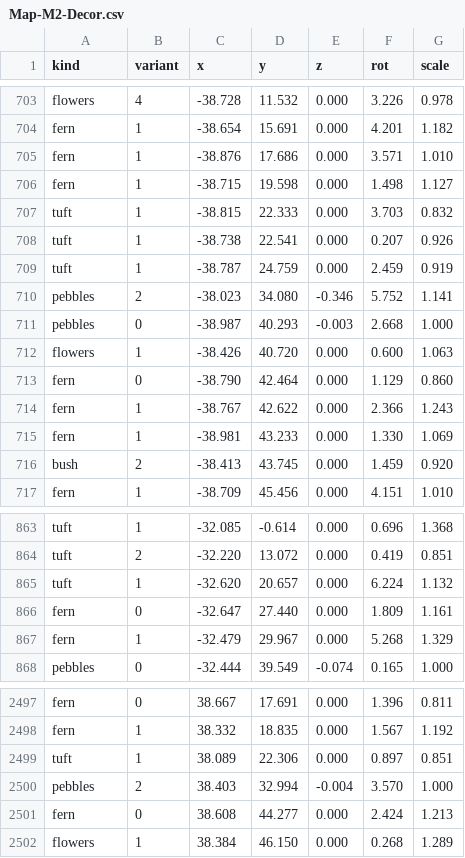
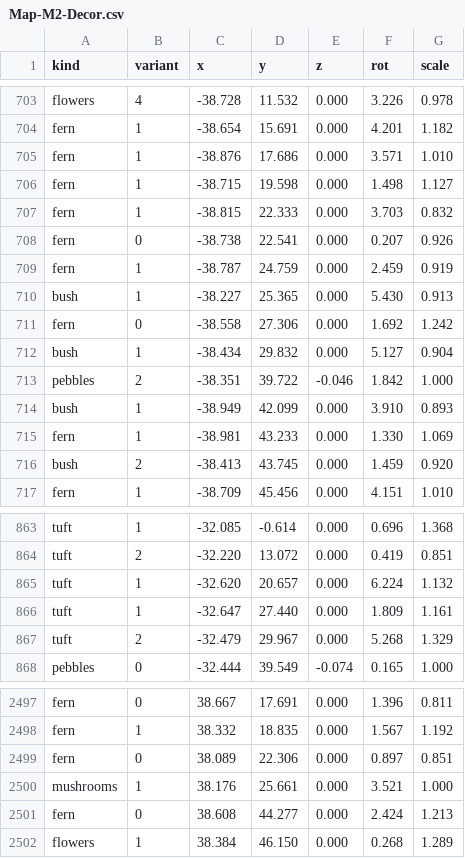
Before and after one commit to Safronov-Siarhei/CityBuilding, a CSV file: Assets/_Project/Models/Mission2/Map-M2-Decor.csv, drawn as a sheet; only a part is shown, gaps mark what is left out.

```diff
--- a/Assets/_Project/Models/Mission2/Map-M2-Decor.csv
+++ b/Assets/_Project/Models/Mission2/Map-M2-Decor.csv
@@ -706,10 +706,10 @@ fern,1,-38.876,17.686,0.000,3.571,1.010
 fern,1,-38.715,19.598,0.000,1.498,1.127
-tuft,1,-38.815,22.333,0.000,3.703,0.832
-tuft,1,-38.738,22.541,0.000,0.207,0.926
-tuft,1,-38.787,24.759,0.000,2.459,0.919
-pebbles,2,-38.023,34.080,-0.346,5.752,1.141
-pebbles,0,-38.987,40.293,-0.003,2.668,1.000
-flowers,1,-38.426,40.720,0.000,0.600,1.063
-fern,0,-38.790,42.464,0.000,1.129,0.860
-fern,1,-38.767,42.622,0.000,2.366,1.243
+fern,1,-38.815,22.333,0.000,3.703,0.832
+fern,0,-38.738,22.541,0.000,0.207,0.926
+fern,1,-38.787,24.759,0.000,2.459,0.919
+bush,1,-38.227,25.365,0.000,5.430,0.913
+fern,0,-38.558,27.306,0.000,1.692,1.242
+bush,1,-38.434,29.832,0.000,5.127,0.904
+pebbles,2,-38.351,39.722,-0.046,1.842,1.000
+bush,1,-38.949,42.099,0.000,3.910,0.893
 fern,1,-38.981,43.233,0.000,1.330,1.069
@@ -865,4 +865,4 @@ tuft,2,-32.220,13.072,0.000,0.419,0.851
 tuft,1,-32.620,20.657,0.000,6.224,1.132
-fern,0,-32.647,27.440,0.000,1.809,1.161
-fern,1,-32.479,29.967,0.000,5.268,1.329
+tuft,1,-32.647,27.440,0.000,1.809,1.161
+tuft,2,-32.479,29.967,0.000,5.268,1.329
 pebbles,0,-32.444,39.549,-0.074,0.165,1.000
@@ -2498,4 +2498,4 @@ fern,0,38.667,17.691,0.000,1.396,0.811
 fern,1,38.332,18.835,0.000,1.567,1.192
-tuft,1,38.089,22.306,0.000,0.897,0.851
-pebbles,2,38.403,32.994,-0.004,3.570,1.000
+fern,0,38.089,22.306,0.000,0.897,0.851
+mushrooms,1,38.176,25.661,0.000,3.521,1.000
 fern,0,38.608,44.277,0.000,2.424,1.213
```
Also changed, not shown: Assets/_Project/Balance/economy.csv, Assets/_Project/Balance/localization.csv, 50 other files.
